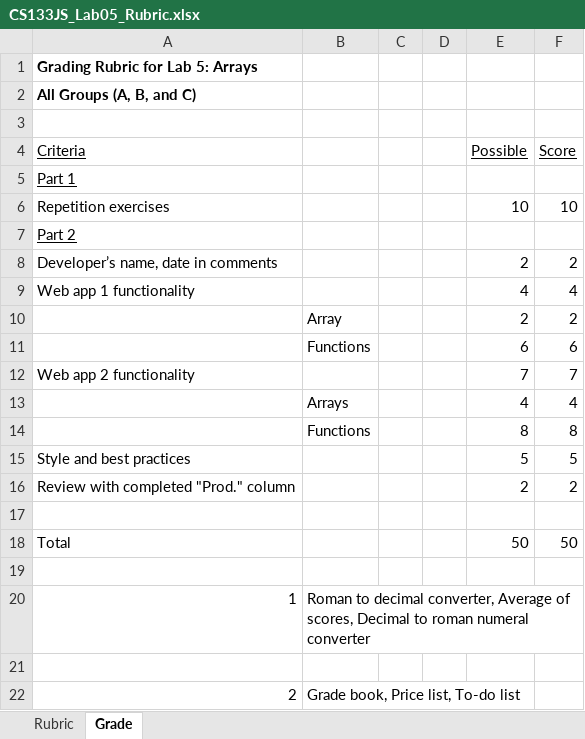
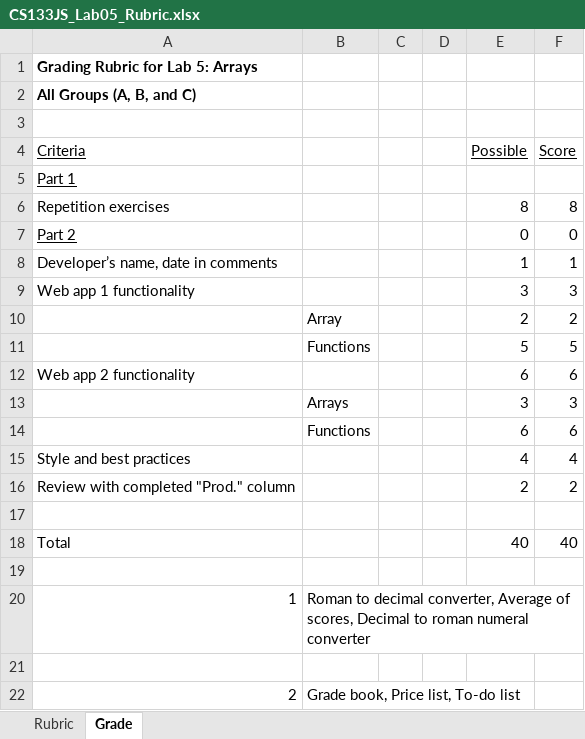
Before and after one commit to LCC-CIT/CS133JS-CourseMaterials, an Excel workbook: Labs/Lab05/CS133JS_Lab05_Rubric.xlsx, sheet Grade, drawn as a sheet; values as stored, in another font and other column widths than the file's, no borders; removed rows and columns are numbered as before the commit, all else as after; the diff names each change by its address in the sheet, - before the commit and + after, or states it on an @@ line.

```diff
--- a/Labs/Lab05/CS133JS_Lab05_Rubric.xlsx (sheet Grade)
+++ b/Labs/Lab05/CS133JS_Lab05_Rubric.xlsx (sheet Grade)
-E6 (Possible): 10
+E6 (Possible): 8
-F6 (Score): 10
+F6 (Score): 8
-E7 (Possible): (empty)
+E7 (Possible): 0
-F7 (Score): (empty)
+F7 (Score): 0
-E8 (Possible): 2
+E8 (Possible): 1
-F8 (Score): 2
+F8 (Score): 1
-E9 (Possible): 4
+E9 (Possible): 3
-F9 (Score): 4
+F9 (Score): 3
+row 11:  | Functions |  |  | 5 | 5
+row 12: Web app 2 functionality |  |  |  | 6 | 6
+row 13:  | Arrays |  |  | 3 | 3
-row 12: Web app 2 functionality |  |  |  | 7 | 7
-row 13:  | Arrays |  |  | 4 | 4
-row 14:  | Functions |  |  | 8 | 8
-E15 (Possible): 5
+E15 (Possible): 4
-F15 (Score): 5
+F15 (Score): 4
-E18 (Possible): 50
+E18 (Possible): 40
-F18 (Score): 50
+F18 (Score): 40
```
Also changed, not shown: sheet Rubric, 3 other files.
